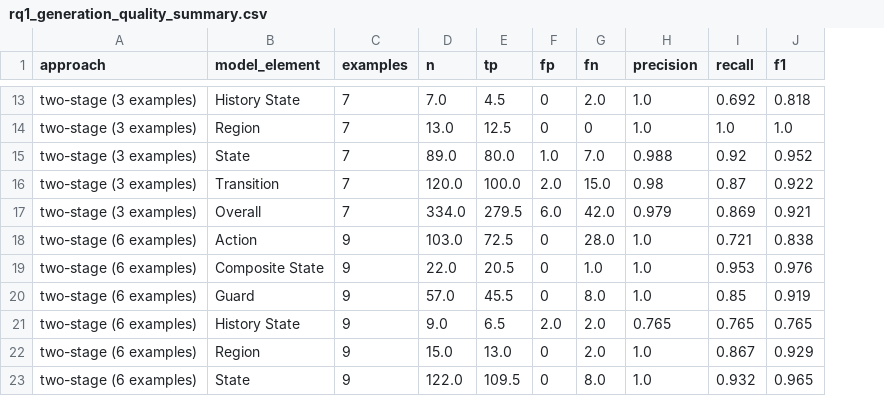
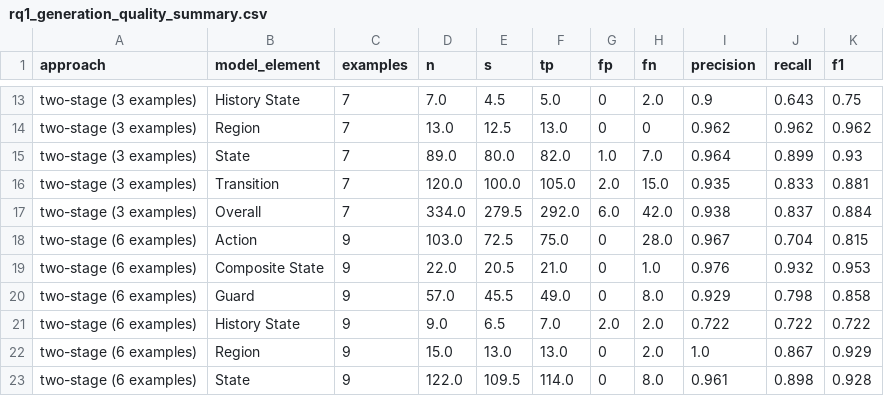
Before and after one commit to ma-nadeau/llm-automated-state-machine-generation-assessment, a CSV file: _Figures/data/rq1/rq1_generation_quality_summary.csv, drawn as a sheet; only a part is shown, gaps mark what is left out; addresses are those after the commit; the diff covers the shown part only; the diff names each change by its address in the sheet, - before the commit and + after, or states it on an @@ line.

```diff
--- a/_Figures/data/rq1/rq1_generation_quality_summary.csv
+++ b/_Figures/data/rq1/rq1_generation_quality_summary.csv
+column F (tp), rows 13-23: 5.0 | 13.0 | 82.0 | 105.0 | 292.0 | 75.0 | 21.0 | 49.0 | 7.0 | 13.0 | 114.0
-E1: tp
+E1: s
-I13 (precision): 1.0
+I13 (precision): 0.9
-J13 (recall): 0.692
+J13 (recall): 0.643
-K13 (f1): 0.818
+K13 (f1): 0.75
-I14 (precision): 1.0
+I14 (precision): 0.962
-J14 (recall): 1.0
+J14 (recall): 0.962
-K14 (f1): 1.0
+K14 (f1): 0.962
-I15 (precision): 0.988
+I15 (precision): 0.964
-J15 (recall): 0.92
+J15 (recall): 0.899
-K15 (f1): 0.952
+K15 (f1): 0.93
-I16 (precision): 0.98
+I16 (precision): 0.935
-J16 (recall): 0.87
+J16 (recall): 0.833
-K16 (f1): 0.922
+K16 (f1): 0.881
-I17 (precision): 0.979
+I17 (precision): 0.938
-J17 (recall): 0.869
+J17 (recall): 0.837
-K17 (f1): 0.921
+K17 (f1): 0.884
-I18 (precision): 1.0
+I18 (precision): 0.967
-J18 (recall): 0.721
+J18 (recall): 0.704
-K18 (f1): 0.838
+K18 (f1): 0.815
-I19 (precision): 1.0
+I19 (precision): 0.976
-J19 (recall): 0.953
+J19 (recall): 0.932
-K19 (f1): 0.976
+K19 (f1): 0.953
-I20 (precision): 1.0
+I20 (precision): 0.929
-J20 (recall): 0.85
+J20 (recall): 0.798
-K20 (f1): 0.919
+K20 (f1): 0.858
-I21 (precision): 0.765
+I21 (precision): 0.722
-J21 (recall): 0.765
+J21 (recall): 0.722
-K21 (f1): 0.765
+K21 (f1): 0.722
-I23 (precision): 1.0
+I23 (precision): 0.961
-J23 (recall): 0.932
+J23 (recall): 0.898
-K23 (f1): 0.965
+K23 (f1): 0.928
```
Also changed, not shown: 37 edited cells elsewhere in this file, _Figures/data/rq1/rq1_generation_quality_by_example.csv, _Figures/data/rq2/rq2_2stage_6examples_Metrics_CombinedHumanVsLLM.csv, 5 other files.
